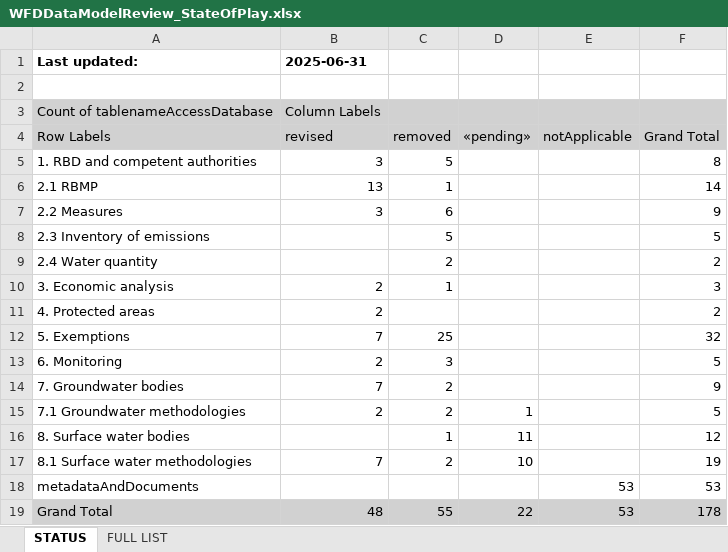
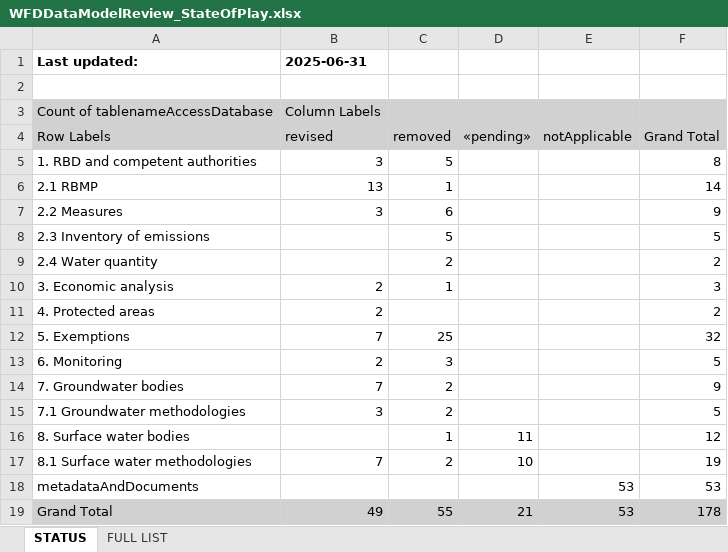
Before and after one commit to eeadata/WISE.WFD.Documentation, an Excel workbook: docs/DataModelReview/files/WFDDataModelReview_StateOfPlay.xlsx, sheet STATUS, drawn as a sheet; values as stored, in another font and other column widths than the file's, no borders; the diff names each change by its address in the sheet, - before the commit and + after, or states it on an @@ line.

```diff
--- a/docs/DataModelReview/files/WFDDataModelReview_StateOfPlay.xlsx (sheet STATUS)
+++ b/docs/DataModelReview/files/WFDDataModelReview_StateOfPlay.xlsx (sheet STATUS)
-B15 (revised): 2
+B15 (revised): 3
-D15 («pending»): 1
+D15 («pending»): (empty)
-B19 (revised): 48
+B19 (revised): 49
-D19 («pending»): 22
+D19 («pending»): 21
```
Also changed, not shown: sheet FULL LIST, 8 other files.
